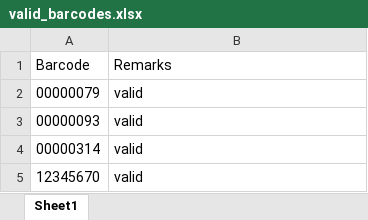
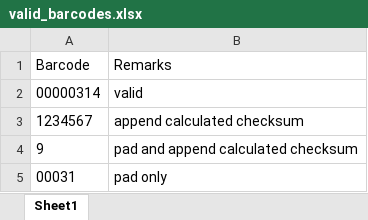
Before and after one commit to nicksloper/ocp_coding_challenge, an Excel workbook: doc/valid_barcodes.xlsx, sheet Sheet1, drawn as a sheet; values as stored, in another font and other column widths than the file's, no borders; charts and pictures not drawn; removed rows and columns are numbered as before the commit, all else as after; the diff names each change by its address in the sheet, - before the commit and + after, or states it on an @@ line.

```diff
--- a/doc/valid_barcodes.xlsx (sheet Sheet1)
+++ b/doc/valid_barcodes.xlsx (sheet Sheet1)
-row 2: 00000079 | valid
-row 3: 00000093 | valid
-row 5: 12345670 | valid
+row 3: 1234567 | append calculated checksum
+row 4: 9 | pad and append calculated checksum
+row 5: 00031 | pad only
```
Also changed, not shown: 3 other files.
